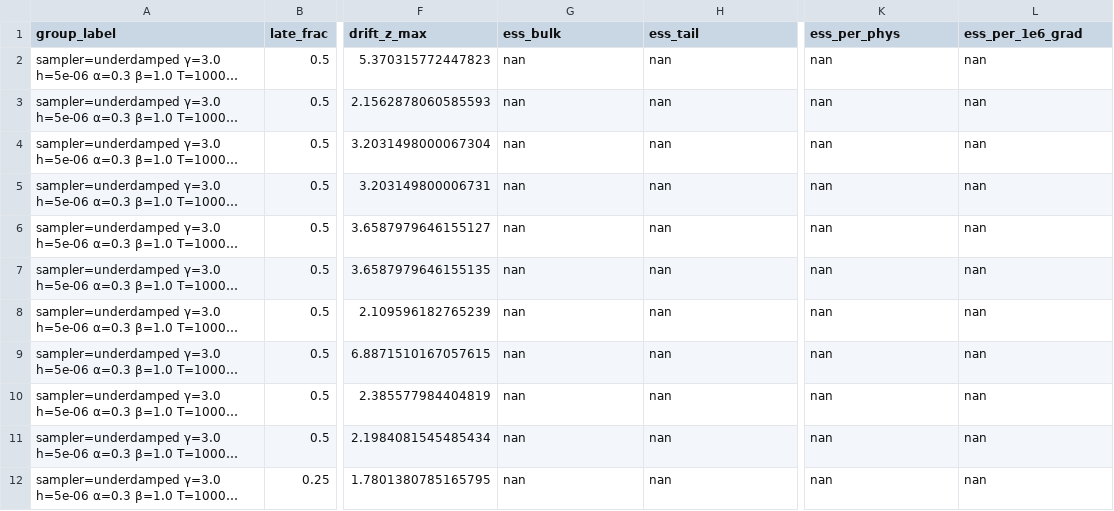
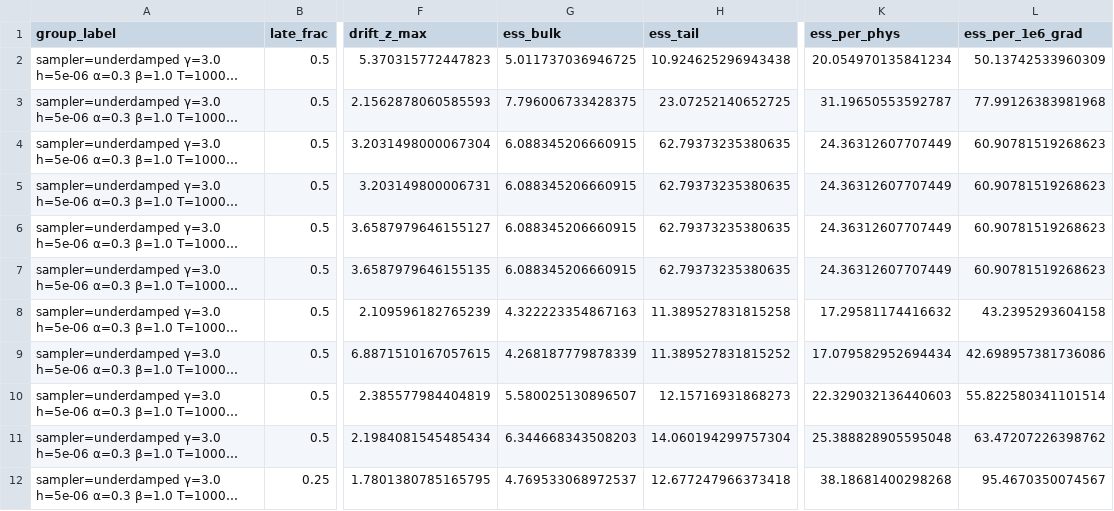
Before and after one commit to NalinTiwaryUIUC/RSC-LSI-Convergance, a CSV file: experiments/summaries/escape_w4_i2_1600_chain_convergence_summary_late.csv, drawn as a sheet; only a part is shown, gaps mark what is left out; long unchanged cells end in …; the diff covers the shown part only; the diff names each change by its address in the sheet, - before the commit and + after, or states it on an @@ line.

```diff
--- a/experiments/summaries/escape_w4_i2_1600_chain_convergence_summary_late.csv
+++ b/experiments/summaries/escape_w4_i2_1600_chain_convergence_summary_late.csv
-G2 (ess_bulk): nan
+G2 (ess_bulk): 5.011737036946725
-H2 (ess_tail): nan
+H2 (ess_tail): 10.924625296943438
-K2 (ess_per_phys): nan
+K2 (ess_per_phys): 20.054970135841234
-L2 (ess_per_1e6_grad): nan
+L2 (ess_per_1e6_grad): 50.13742533960309
-G3 (ess_bulk): nan
+G3 (ess_bulk): 7.796006733428375
-H3 (ess_tail): nan
+H3 (ess_tail): 23.07252140652725
-K3 (ess_per_phys): nan
+K3 (ess_per_phys): 31.19650553592787
-L3 (ess_per_1e6_grad): nan
+L3 (ess_per_1e6_grad): 77.99126383981968
-G4:G7 (ess_bulk): nan
+G4:G7 (ess_bulk): 6.088345206660915
-H4:H7 (ess_tail): nan
+H4:H7 (ess_tail): 62.79373235380635
-K4:K7 (ess_per_phys): nan
+K4:K7 (ess_per_phys): 24.36312607707449
-L4:L7 (ess_per_1e6_grad): nan
+L4:L7 (ess_per_1e6_grad): 60.90781519268623
-G8 (ess_bulk): nan
+G8 (ess_bulk): 4.322223354867163
-H8 (ess_tail): nan
+H8 (ess_tail): 11.389527831815258
-K8 (ess_per_phys): nan
+K8 (ess_per_phys): 17.29581174416632
-L8 (ess_per_1e6_grad): nan
+L8 (ess_per_1e6_grad): 43.2395293604158
-G9 (ess_bulk): nan
+G9 (ess_bulk): 4.268187779878339
-H9 (ess_tail): nan
+H9 (ess_tail): 11.389527831815252
-K9 (ess_per_phys): nan
+K9 (ess_per_phys): 17.079582952694434
-L9 (ess_per_1e6_grad): nan
+L9 (ess_per_1e6_grad): 42.698957381736086
-G10 (ess_bulk): nan
+G10 (ess_bulk): 5.580025130896507
-H10 (ess_tail): nan
+H10 (ess_tail): 12.15716931868273
-K10 (ess_per_phys): nan
+K10 (ess_per_phys): 22.329032136440603
-L10 (ess_per_1e6_grad): nan
+L10 (ess_per_1e6_grad): 55.822580341101514
-G11 (ess_bulk): nan
+G11 (ess_bulk): 6.344668343508203
-H11 (ess_tail): nan
+H11 (ess_tail): 14.060194299757304
-K11 (ess_per_phys): nan
+K11 (ess_per_phys): 25.388828905595048
-L11 (ess_per_1e6_grad): nan
+L11 (ess_per_1e6_grad): 63.47207226398762
-G12 (ess_bulk): nan
+G12 (ess_bulk): 4.769533068972537
-H12 (ess_tail): nan
+H12 (ess_tail): 12.677247966373418
-K12 (ess_per_phys): nan
+K12 (ess_per_phys): 38.18681400298268
-L12 (ess_per_1e6_grad): nan
+L12 (ess_per_1e6_grad): 95.4670350074567
```
Also changed, not shown: 36 edited cells elsewhere in this file, experiments/summaries/escape_w1_i2_2000_chain_convergence_summary_late.csv, experiments/summaries/escape_w2_i2_2475_chain_convergence_summary_late.csv, 27 other files.
